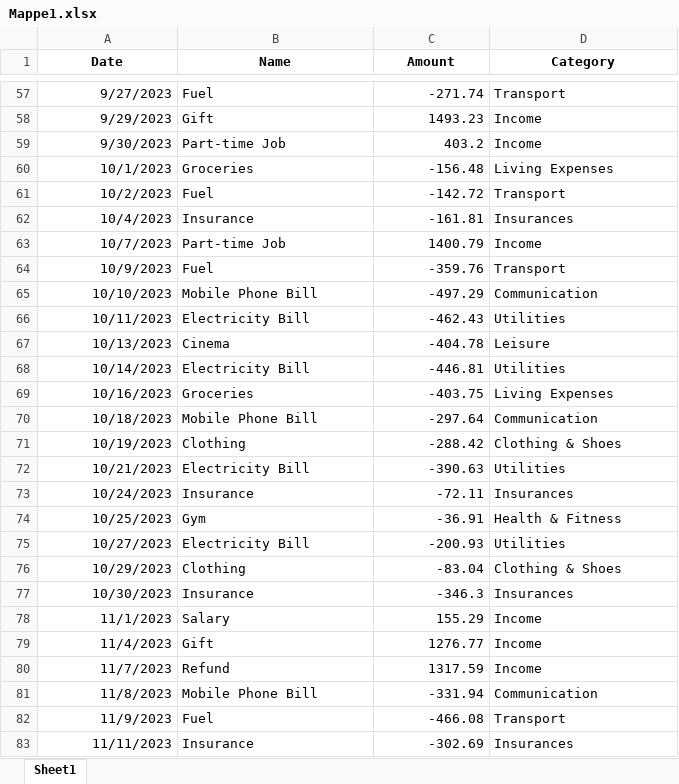
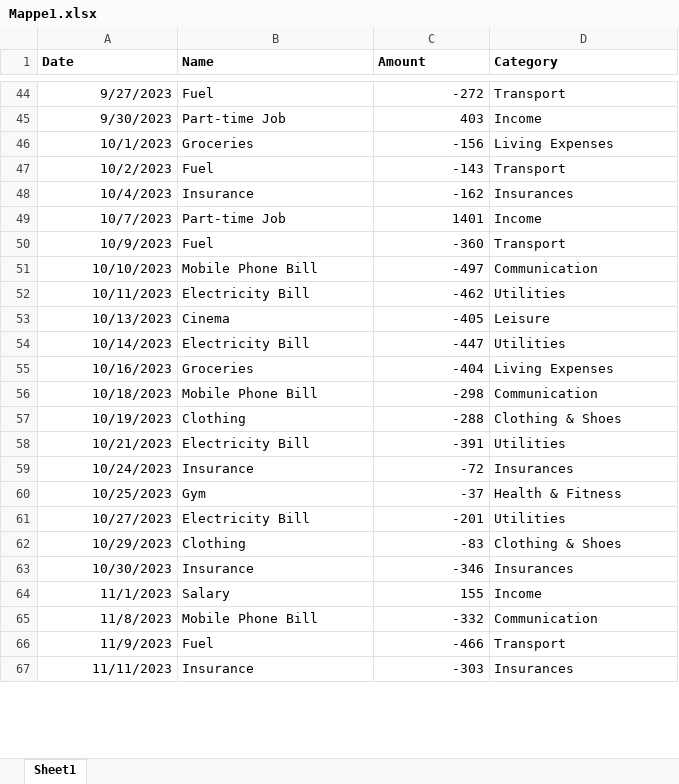
Before and after one commit to Nemphis7/Pythonone, an Excel workbook: Mappe1.xlsx, sheet Sheet1, drawn as a sheet; only a part is shown, gaps mark what is left out; values as stored, in another font and other column widths than the file's, no borders; removed rows and columns are numbered as before the commit, all else as after; the diff covers the shown part only; the diff names each change by its address in the sheet, - before the commit and + after, or states it on an @@ line.

```diff
--- a/Mappe1.xlsx (sheet Sheet1)
+++ b/Mappe1.xlsx (sheet Sheet1)
-A1:D1 alignment: center
+A1:D1 alignment: left
-C44 (Amount): -271.74
+C44 (Amount): -272
-row 58: 9/29/2023 | Gift | 1493.23 | Income
-C45 (Amount): 403.2
+C45 (Amount): 403
-C46 (Amount): -156.48
+C46 (Amount): -156
-C47 (Amount): -142.72
+C47 (Amount): -143
-C48 (Amount): -161.81
+C48 (Amount): -162
-C49 (Amount): 1400.79
+C49 (Amount): 1401
-C50 (Amount): -359.76
+C50 (Amount): -360
-C51 (Amount): -497.29
+C51 (Amount): -497
-C52 (Amount): -462.43
+C52 (Amount): -462
-C53 (Amount): -404.78
+C53 (Amount): -405
-C54 (Amount): -446.81
+C54 (Amount): -447
-C55 (Amount): -403.75
+C55 (Amount): -404
-C56 (Amount): -297.64
+C56 (Amount): -298
-C57 (Amount): -288.42
+C57 (Amount): -288
-C58 (Amount): -390.63
+C58 (Amount): -391
-C59 (Amount): -72.11
+C59 (Amount): -72
-C60 (Amount): -36.91
+C60 (Amount): -37
-C61 (Amount): -200.93
+C61 (Amount): -201
-C62 (Amount): -83.04
+C62 (Amount): -83
-C63 (Amount): -346.3
+C63 (Amount): -346
-C64 (Amount): 155.29
+C64 (Amount): 155
-row 79: 11/4/2023 | Gift | 1276.77 | Income
-row 80: 11/7/2023 | Refund | 1317.59 | Income
-C65 (Amount): -331.94
+C65 (Amount): -332
-C66 (Amount): -466.08
+C66 (Amount): -466
-C67 (Amount): -302.69
+C67 (Amount): -303
```
Also changed, not shown: 19 removed rows and 88 edited cells elsewhere in this sheet.
